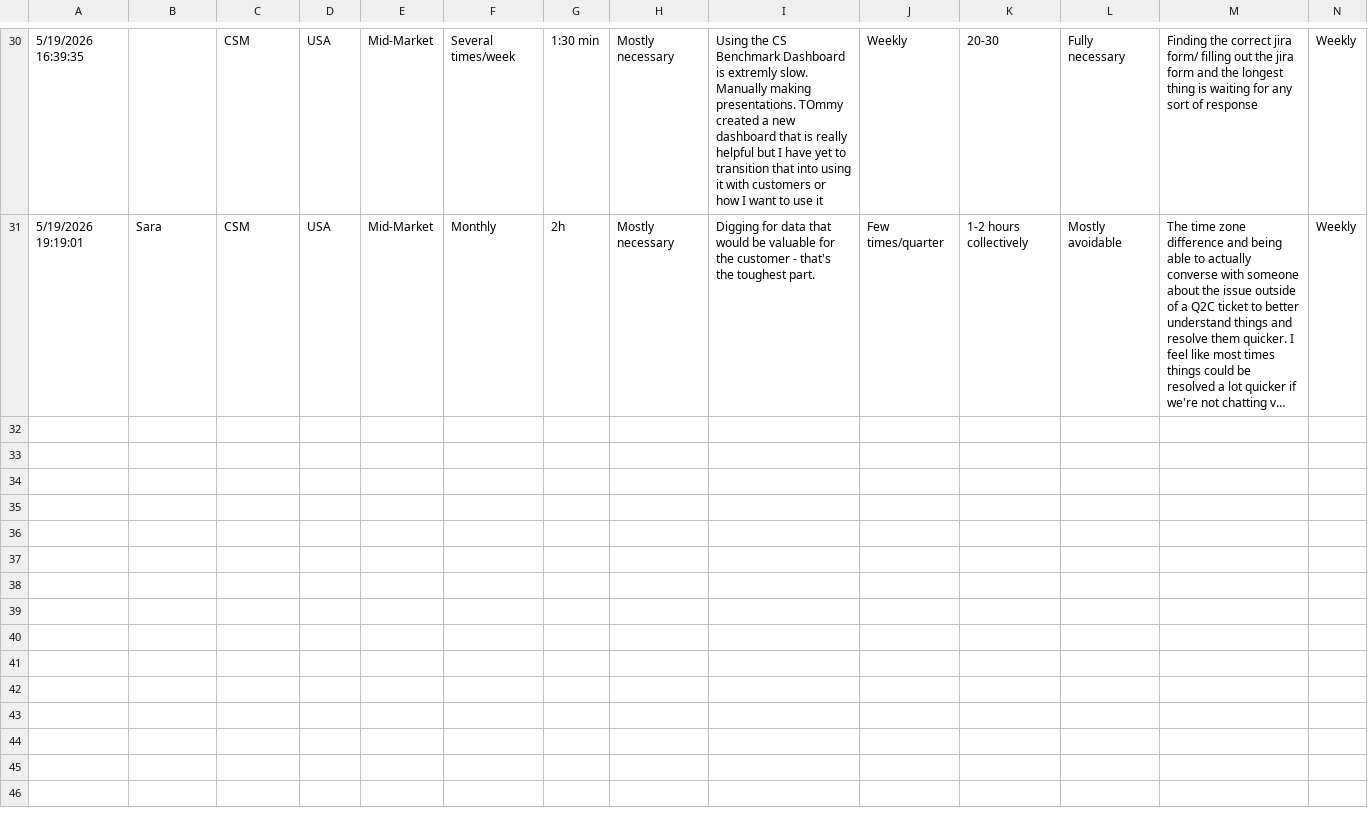
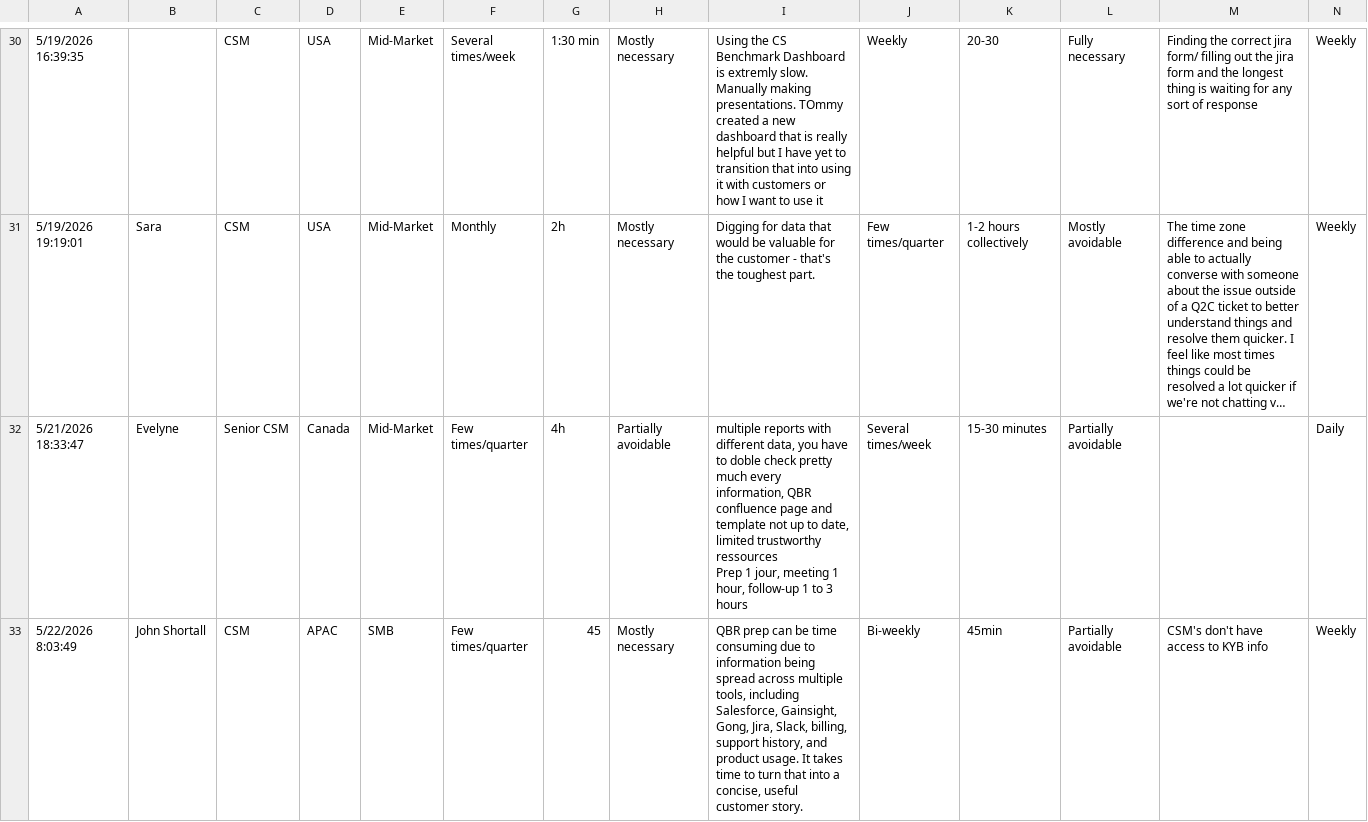
Before and after one commit to alvarogiron16/Lovable-Projects, a CSV file: CS Admin Burden Survey - Responses - Form Responses.csv, drawn as a sheet; only a part is shown, gaps mark what is left out; long unchanged cells end in …; rows hold the shown columns only; ↵ is a line break in a cell; the diff names each change by its address in the sheet, - before the commit and + after, or states it on an @@ line.

Commit message:
Add files via upload

```diff
--- a/CS Admin Burden Survey - Responses - Form Responses.csv
+++ b/CS Admin Burden Survey - Responses - Form Responses.csv
+row 32: 5/21/2026 18:33:47 | Evelyne | Senior CSM | Canada | Mid-Market | Few times/quarter | 4h | Partially avoidable | multiple reports with different data, you have to doble check pretty much every information, QBR confluence page and template not up to date, limited trustworthy ressources ↵ Prep 1 jour, meeting 1 hour, follow-up 1 to 3 hours | Several times/week | 15-30 minutes | Partially avoidable |  | Daily
+row 33: 5/22/2026 8:03:49 | John Shortall | CSM | APAC | SMB | Few times/quarter | 45 | Mostly necessary | QBR prep can be time consuming due to information being spread across multiple tools, including Salesforce, Gainsight, Gong, Jira, Slack, billing, support history, and product usage. It takes time to turn that into a concise, useful customer story. | Bi-weekly | 45min | Partially avoidable | CSM's don't have access to KYB info | Weekly
```
